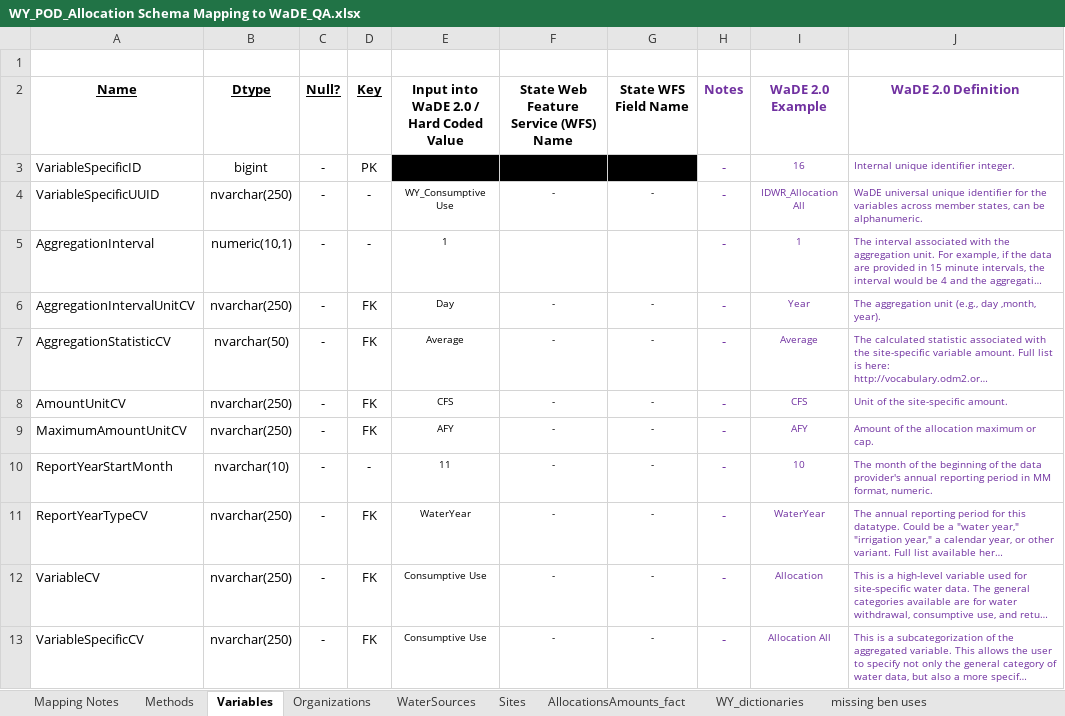
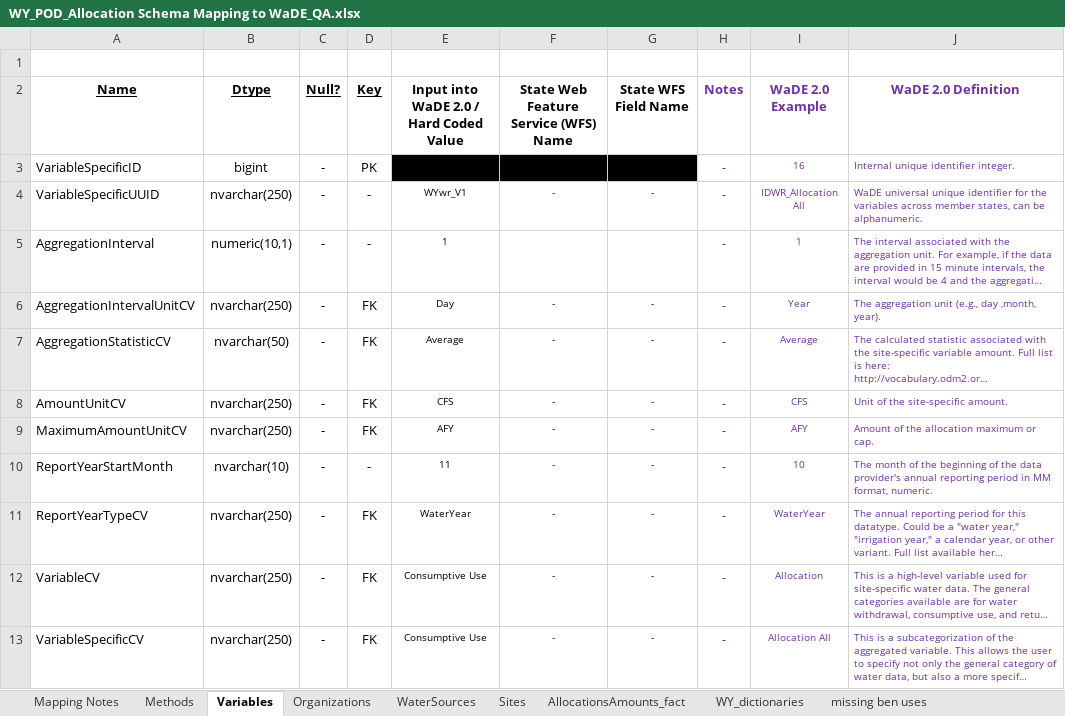
Before and after one commit to WSWCWaterDataExchange/MappingStatesDataToWaDE2.0, an Excel workbook: Wyoming/WaterAllocation/WY_POD_Allocation Schema Mapping to WaDE_QA.xlsx, sheet Variables, drawn as a sheet; long unchanged cells end in …; values as stored, in another font and other column widths than the file's, no borders; the diff names each change by its address in the sheet, - before the commit and + after, or states it on an @@ line.

```diff
--- a/Wyoming/WaterAllocation/WY_POD_Allocation Schema Mapping to WaDE_QA.xlsx (sheet Variables)
+++ b/Wyoming/WaterAllocation/WY_POD_Allocation Schema Mapping to WaDE_QA.xlsx (sheet Variables)
-E4: WY_Consumptive Use
+E4: WYwr_V1
```
Also changed, not shown: sheet Methods, sheet Organizations, Wyoming/WaterAllocation/WY_POU_Allocation Schema Mapping to WaDE_QA.xlsx, 40 other files.
